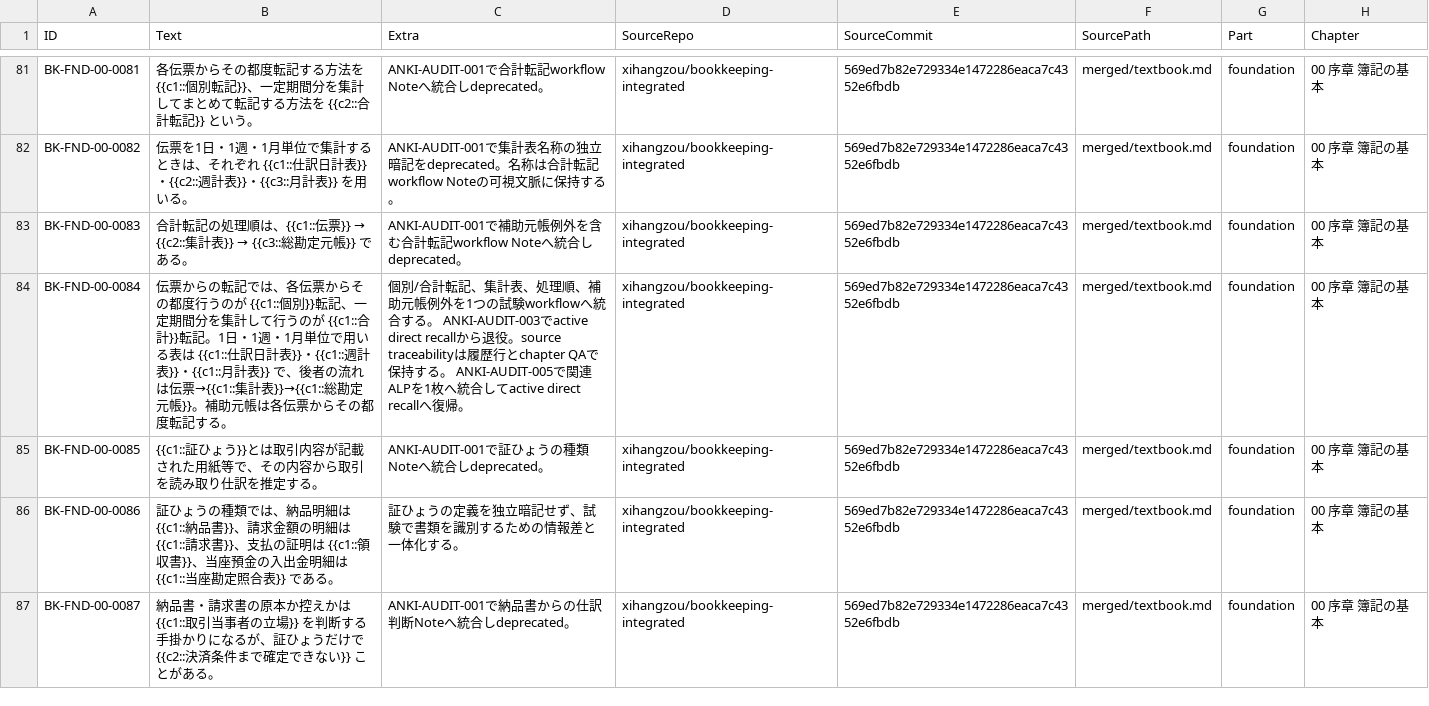
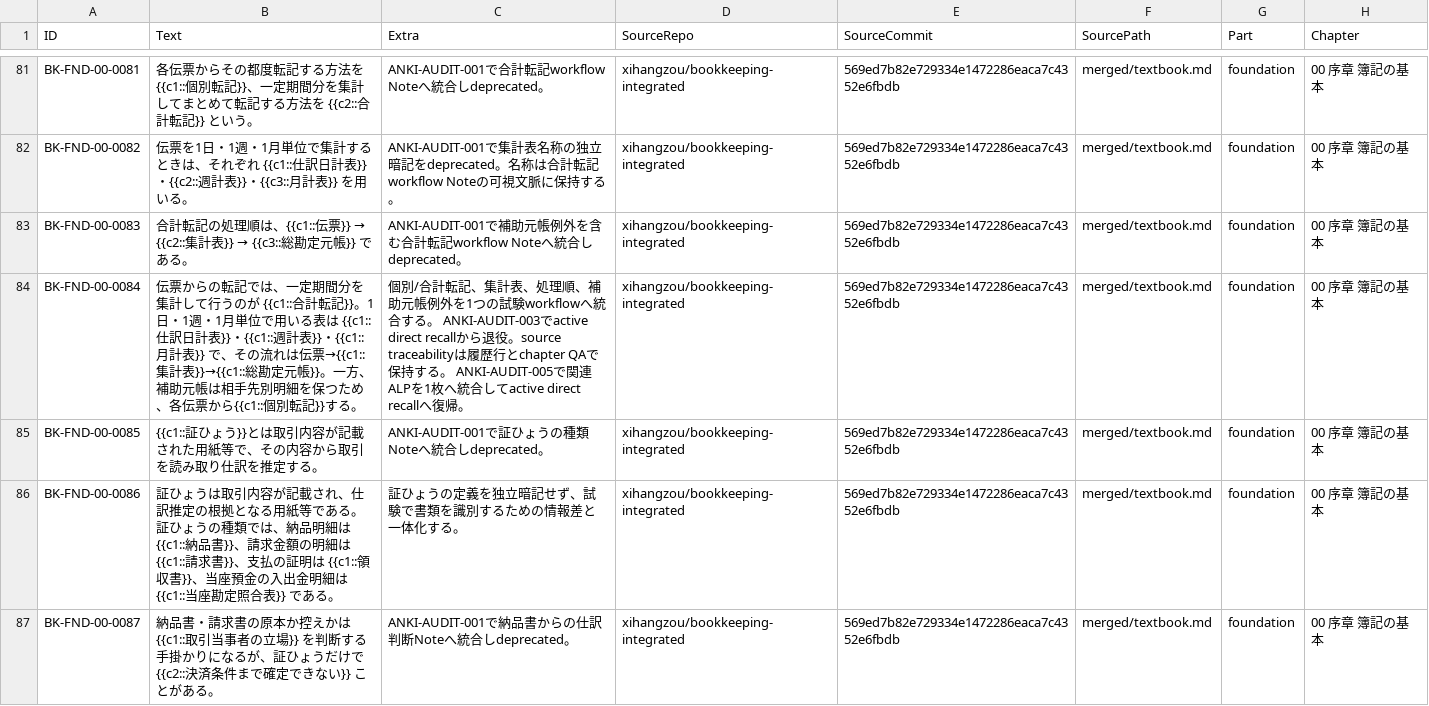
Before and after one commit to xihangzou/bookkeeping-anki, a TSV file: production/notes/FND-00.tsv, drawn as a sheet; only a part is shown, gaps mark what is left out; the diff covers the shown part only; the diff names each change by its address in the sheet, - before the commit and + after, or states it on an @@ line.

```diff
--- a/production/notes/FND-00.tsv
+++ b/production/notes/FND-00.tsv
-B84 (Text): …記では、各伝票からその都度行うのが {{c1::個別}}転記、一定期間分を集計して行うのが {{c1::合計}}転記。1日・1週・1月単位で用いる表は {{c1::仕訳日計表}}・{{c1::週計表}}・{{c1::月計表}} で、後者の流れは伝票→{{c1::集計表}}→{{c1::総勘定元帳}}。補助元帳は各伝票からその都度転記する。
+B84 (Text): …記では、一定期間分を集計して行うのが {{c1::合計転記}}。1日・1週・1月単位で用いる表は {{c1::仕訳日計表}}・{{c1::週計表}}・{{c1::月計表}} で、その流れは伝票→{{c1::集計表}}→{{c1::総勘定元帳}}。一方、補助元帳は相手先別明細を保つため、各伝票から{{c1::個別転記}}する。
-B86 (Text): 証ひょうの種類で…
+B86 (Text): 証ひょうは取引内容が記載され、仕訳推定の根拠となる用紙等である。証ひょうの種類で…
```
Also changed, not shown: 20 edited cells elsewhere in this file, 7 other files.
